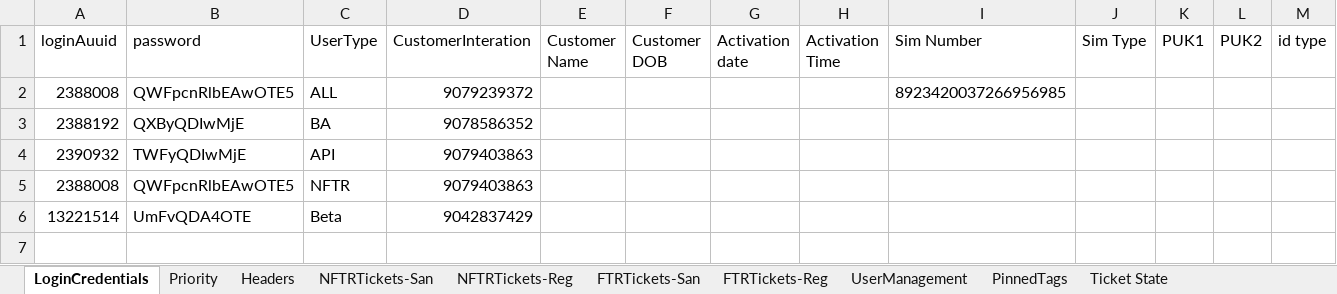
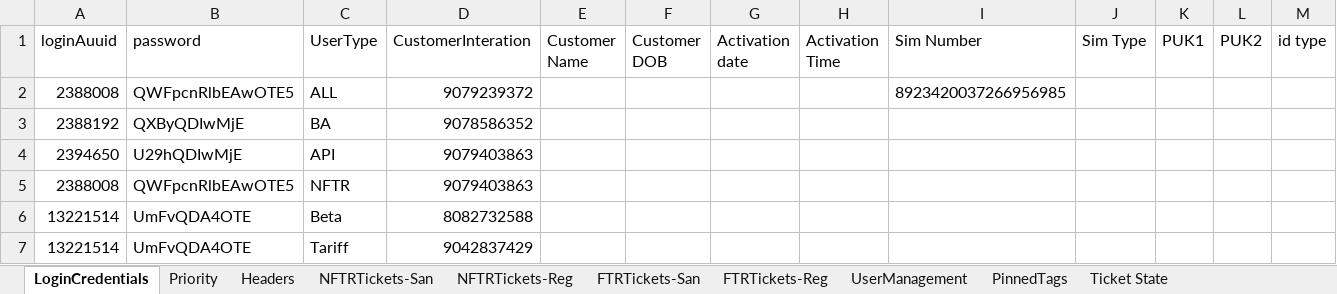
Before and after one commit to michaeadi/cs-portal-automation_selenium, an Excel workbook: resources/excels/NG.xlsx, sheet LoginCredentials, drawn as a sheet; only a part is shown; values as stored, in another font and other column widths than the file's, no borders; rows hold the shown columns only; the diff names each change by its address in the sheet, - before the commit and + after, or states it on an @@ line.

```diff
--- a/resources/excels/NG.xlsx (sheet LoginCredentials)
+++ b/resources/excels/NG.xlsx (sheet LoginCredentials)
-A4 (loginAuuid): 2390932
+A4 (loginAuuid): 2394650
-B4 (password): TWFyQDIwMjE
+B4 (password): U29hQDIwMjE
-D6 (CustomerInteration): 9042837429
+D6 (CustomerInteration): 8082732588
+row 7: 13221514 | UmFvQDA4OTE | Tariff | 9042837429
```
Also changed, not shown: resources/excels/MW.xlsx, 50 other files.
